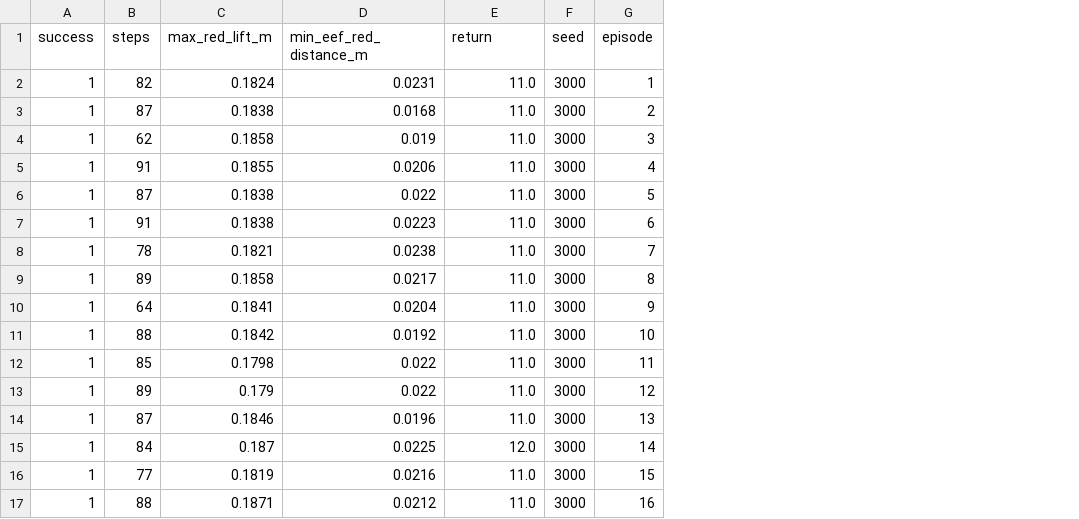
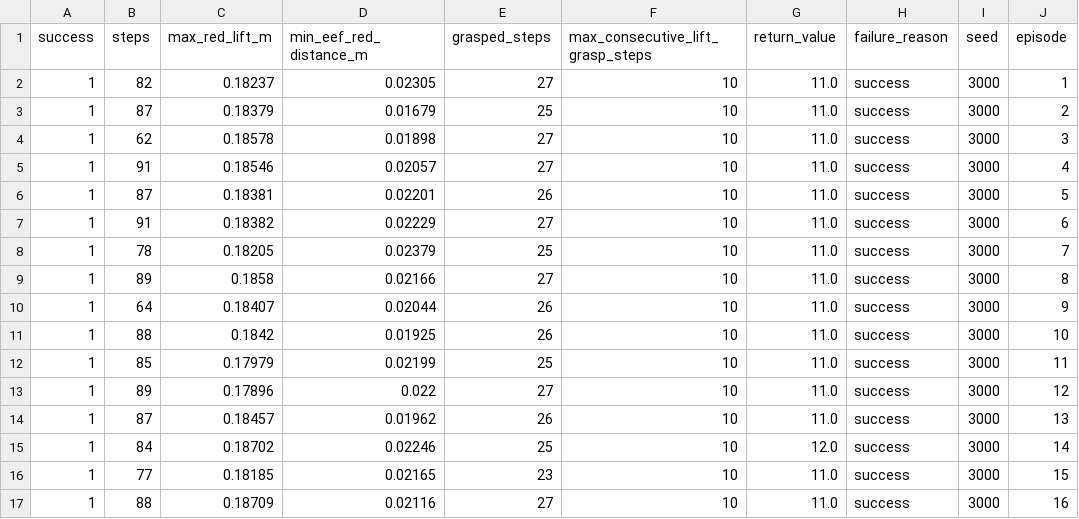
Before and after one commit to muhamuttaqien/robosuite-project, a CSV file: results/bc_eval_multiseed_seed3000.csv, drawn as a sheet; only a part is shown; addresses are those after the commit; the diff covers the shown part only; the diff names each change by its address in the sheet, - before the commit and + after, or states it on an @@ line.

```diff
--- a/results/bc_eval_multiseed_seed3000.csv
+++ b/results/bc_eval_multiseed_seed3000.csv
+column E (grasped_steps), rows 2-17: 27 | 25 | 27 | 27 | 26 | 27 | 25 | 27 | 26 | 26 | 25 | 27 | 26 | 25 | 23 | 27
+column F (max_consecutive_lift_grasp_steps), rows 2-17: all 10
+column H (failure_reason), rows 2-17: all success
-G1: return
+G1: return_value
-C2 (max_red_lift_m): 0.1824
+C2 (max_red_lift_m): 0.18237
-D2 (min_eef_red_distance_m): 0.0231
+D2 (min_eef_red_distance_m): 0.02305
-C3 (max_red_lift_m): 0.1838
+C3 (max_red_lift_m): 0.18379
-D3 (min_eef_red_distance_m): 0.0168
+D3 (min_eef_red_distance_m): 0.01679
-C4 (max_red_lift_m): 0.1858
+C4 (max_red_lift_m): 0.18578
-D4 (min_eef_red_distance_m): 0.019
+D4 (min_eef_red_distance_m): 0.01898
-C5 (max_red_lift_m): 0.1855
+C5 (max_red_lift_m): 0.18546
-D5 (min_eef_red_distance_m): 0.0206
+D5 (min_eef_red_distance_m): 0.02057
-C6 (max_red_lift_m): 0.1838
+C6 (max_red_lift_m): 0.18381
-D6 (min_eef_red_distance_m): 0.022
+D6 (min_eef_red_distance_m): 0.02201
-C7 (max_red_lift_m): 0.1838
+C7 (max_red_lift_m): 0.18382
-D7 (min_eef_red_distance_m): 0.0223
+D7 (min_eef_red_distance_m): 0.02229
-C8 (max_red_lift_m): 0.1821
+C8 (max_red_lift_m): 0.18205
-D8 (min_eef_red_distance_m): 0.0238
+D8 (min_eef_red_distance_m): 0.02379
-D9 (min_eef_red_distance_m): 0.0217
+D9 (min_eef_red_distance_m): 0.02166
-C10 (max_red_lift_m): 0.1841
+C10 (max_red_lift_m): 0.18407
-D10 (min_eef_red_distance_m): 0.0204
+D10 (min_eef_red_distance_m): 0.02044
-D11 (min_eef_red_distance_m): 0.0192
+D11 (min_eef_red_distance_m): 0.01925
-C12 (max_red_lift_m): 0.1798
+C12 (max_red_lift_m): 0.17979
-D12 (min_eef_red_distance_m): 0.022
+D12 (min_eef_red_distance_m): 0.02199
-C13 (max_red_lift_m): 0.179
+C13 (max_red_lift_m): 0.17896
-C14 (max_red_lift_m): 0.1846
+C14 (max_red_lift_m): 0.18457
-D14 (min_eef_red_distance_m): 0.0196
+D14 (min_eef_red_distance_m): 0.01962
-C15 (max_red_lift_m): 0.187
+C15 (max_red_lift_m): 0.18702
-D15 (min_eef_red_distance_m): 0.0225
+D15 (min_eef_red_distance_m): 0.02246
-C16 (max_red_lift_m): 0.1819
+C16 (max_red_lift_m): 0.18185
-D16 (min_eef_red_distance_m): 0.0216
+D16 (min_eef_red_distance_m): 0.02165
-C17 (max_red_lift_m): 0.1871
+C17 (max_red_lift_m): 0.18709
-D17 (min_eef_red_distance_m): 0.0212
+D17 (min_eef_red_distance_m): 0.02116
```
Also changed, not shown: 59 edited cells elsewhere in this file, results/bc_eval_multiseed.csv, results/bc_eval_multiseed_seed2000.csv, 14 other files.
